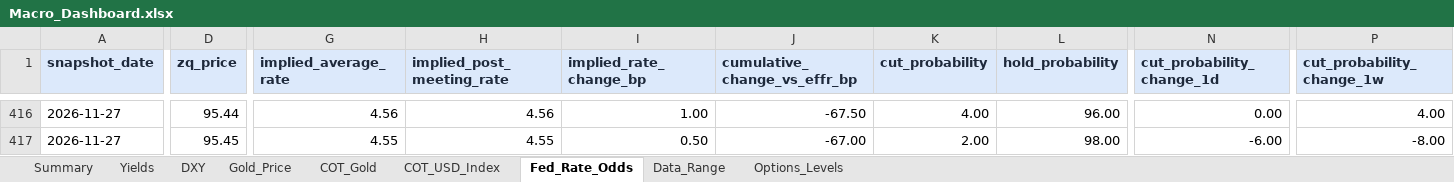
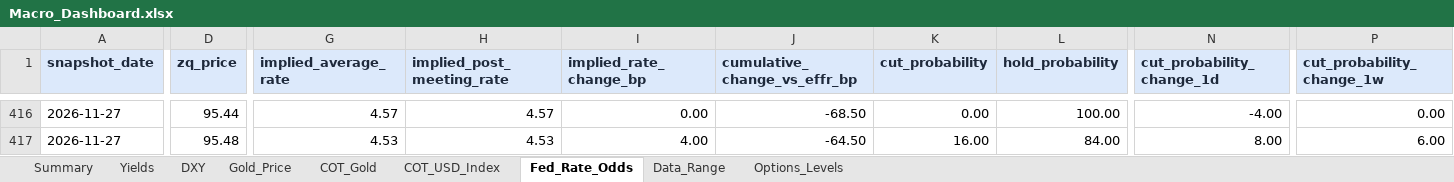
Before and after one commit to velourofficialdev/macro-dashboard, an Excel workbook: Macro_Dashboard.xlsx, sheet Fed_Rate_Odds, drawn as a sheet; only a part is shown, gaps mark what is left out; values as stored, in another font and other column widths than the file's, no borders; the diff covers the shown part only; the diff names each change by its address in the sheet, - before the commit and + after, or states it on an @@ line.

```diff
--- a/Macro_Dashboard.xlsx (sheet Fed_Rate_Odds)
+++ b/Macro_Dashboard.xlsx (sheet Fed_Rate_Odds)
-G416 (implied_average_rate): 4.56
+G416 (implied_average_rate): 4.57
-H416 (implied_post_meeting_rate): 4.56
+H416 (implied_post_meeting_rate): 4.57
-I416 (implied_rate_change_bp): 1.00
+I416 (implied_rate_change_bp): 0.00
-J416 (cumulative_change_vs_effr_bp): -67.50
+J416 (cumulative_change_vs_effr_bp): -68.50
-K416 (cut_probability): 4.00
+K416 (cut_probability): 0.00
-L416 (hold_probability): 96.00
+L416 (hold_probability): 100.00
-N416 (cut_probability_change_1d): 0.00
+N416 (cut_probability_change_1d): -4.00
-P416 (cut_probability_change_1w): 4.00
+P416 (cut_probability_change_1w): 0.00
-D417 (zq_price): 95.45
+D417 (zq_price): 95.48
-G417 (implied_average_rate): 4.55
+G417 (implied_average_rate): 4.53
-H417 (implied_post_meeting_rate): 4.55
+H417 (implied_post_meeting_rate): 4.53
-I417 (implied_rate_change_bp): 0.50
+I417 (implied_rate_change_bp): 4.00
-J417 (cumulative_change_vs_effr_bp): -67.00
+J417 (cumulative_change_vs_effr_bp): -64.50
-K417 (cut_probability): 2.00
+K417 (cut_probability): 16.00
-L417 (hold_probability): 98.00
+L417 (hold_probability): 84.00
-N417 (cut_probability_change_1d): -6.00
+N417 (cut_probability_change_1d): 8.00
-P417 (cut_probability_change_1w): -8.00
+P417 (cut_probability_change_1w): 6.00
```
Also changed, not shown: 27 edited cells elsewhere in this sheet, sheet Data_Range, 1 other file.
